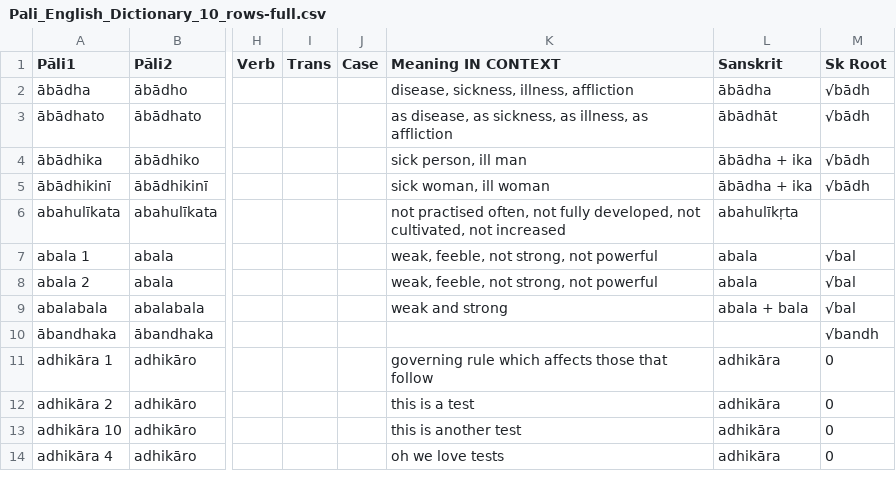
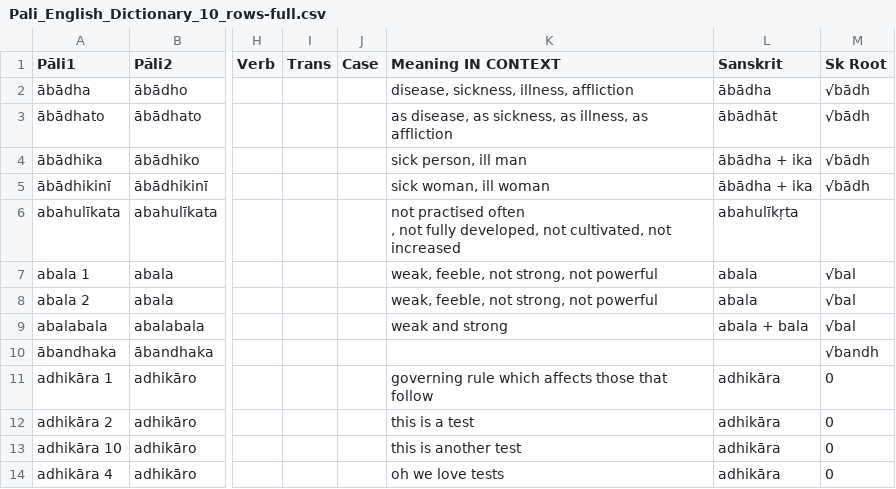
Before and after one commit to digitalpalitools/enhanced-digital-pali-dictionary, a CSV file: Pali_English_Dictionary_10_rows-full.csv, drawn as a sheet; only a part is shown, gaps mark what is left out; ↵ is a line break in a cell; the diff names each change by its address in the sheet, - before the commit and + after, or states it on an @@ line.

```diff
--- a/Pali_English_Dictionary_10_rows-full.csv
+++ b/Pali_English_Dictionary_10_rows-full.csv
-K6 (Meaning IN CONTEXT): not practised often, not fully…
+K6 (Meaning IN CONTEXT): not practised often ↵ , not fully…
```
Also changed, not shown: 30 other files.
